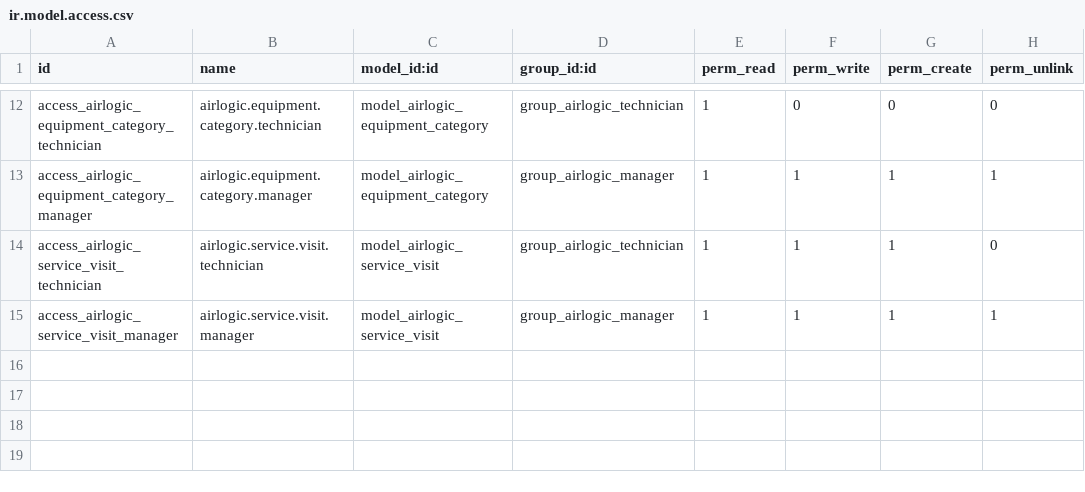
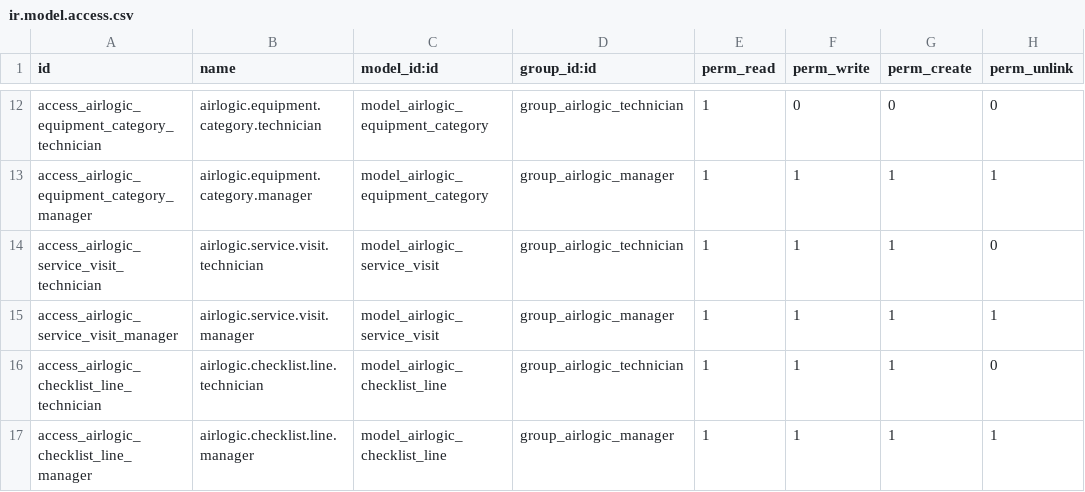
Before and after one commit to kinjoheika/airlogic, a CSV file: addons/airlogic_core/security/ir.model.access.csv, drawn as a sheet; only a part is shown, gaps mark what is left out.

Commit message:
feat(airlogic): persist visual checklist to the job (AIR-T15)
New airlogic.checklist.line (job_id, phase, key, label, value), one
row per Ph1-4 item, auto-populated on job create from a Python-side
CHECKLIST_ITEMS constant mirroring the OWL PHASES array in
field_entry.js (kept in sync by hand -- not admin-configurable, per
the mockup's own hardcoded checklist).

action_open_visual_checklist now passes existing values as params so
the OWL screen opens pre-filled; action_save_visual_checklist (called
via the ORM service from the component's Done button) writes them
back. The job's Visual Checklist tab also shows a plain read-only
list of the saved values as a backend fallback, same pattern as the
Measurements grid.

```diff
--- a/addons/airlogic_core/security/ir.model.access.csv
+++ b/addons/airlogic_core/security/ir.model.access.csv
@@ -15 +15,3 @@ access_airlogic_service_visit_technician,airlogic.service.visit.technician,model
 access_airlogic_service_visit_manager,airlogic.service.visit.manager,model_airlogic_service_visit,group_airlogic_manager,1,1,1,1
+access_airlogic_checklist_line_technician,airlogic.checklist.line.technician,model_airlogic_checklist_line,group_airlogic_technician,1,1,1,0
+access_airlogic_checklist_line_manager,airlogic.checklist.line.manager,model_airlogic_checklist_line,group_airlogic_manager,1,1,1,1
```
Also changed, not shown: 6 other files.
